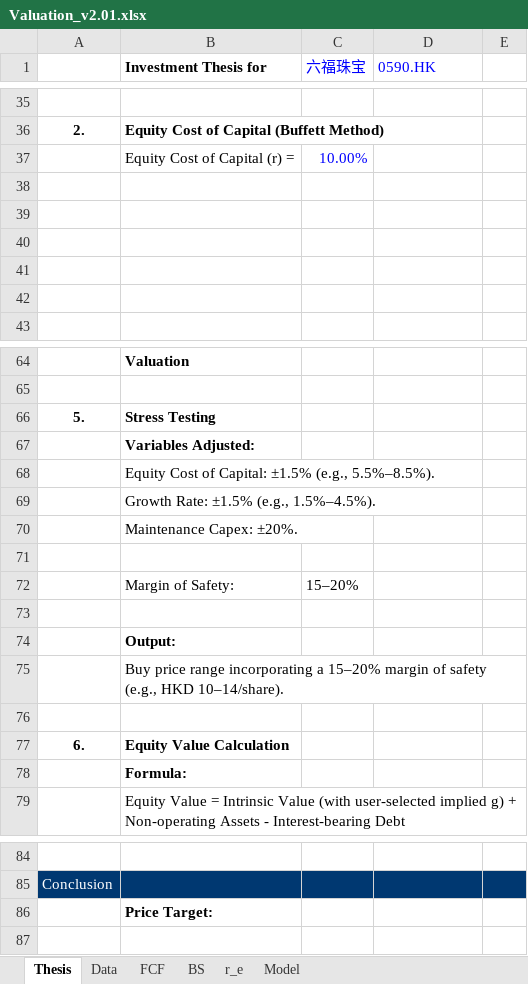
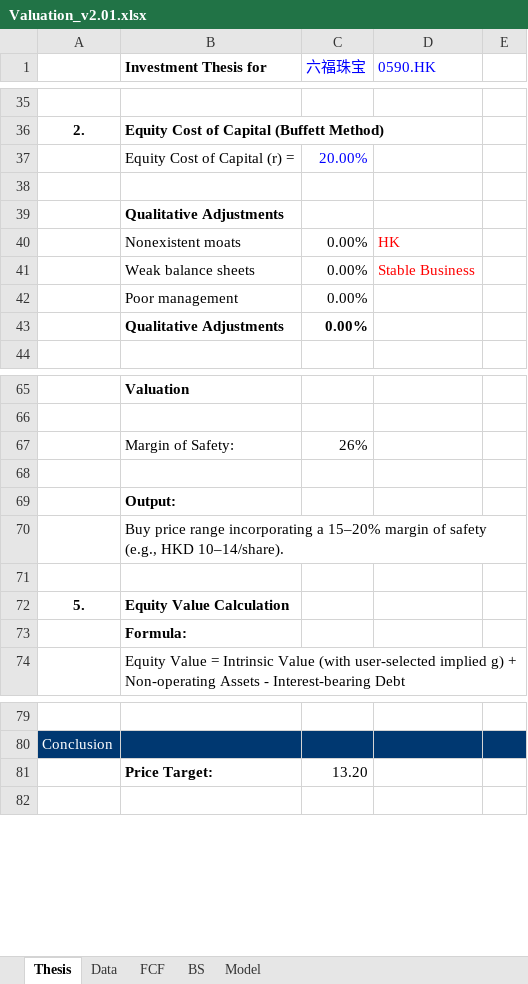
Before and after one commit to JerryChenz/Invest_Proc_1, an Excel workbook: financial_models/templates/Valuation_v2.01.xlsx, sheet Thesis, drawn as a sheet; only a part is shown, gaps mark what is left out; values as stored, in another font and other column widths than the file's, no borders; removed rows and columns are numbered as before the commit, all else as after; the diff names each change by its address in the sheet, - before the commit and + after, or states it on an @@ line.

```diff
--- a/financial_models/templates/Valuation_v2.01.xlsx (sheet Thesis)
+++ b/financial_models/templates/Valuation_v2.01.xlsx (sheet Thesis)
-sheet tab: r_e
-C37 (六福珠宝): 10.00%
+C37 (六福珠宝): 20.00%
-B39 (Investment Thesis for): (empty)
+B39 (Investment Thesis for): Qualitative Adjustments
-row 40: (empty)
+row 40:  | Nonexistent moats | 0.00% | HK
-row 41: (empty)
+row 41:  | Weak balance sheets | 0.00% | Stable Business
-row 42: (empty)
+row 42:  | Poor management | 0.00%
+row 43:  | Qualitative Adjustments | 0.00%
-row 66: 5. | Stress Testing
-row 67:  | Variables Adjusted:
-row 68:  | Equity Cost of Capital: ±1.5% (e.g., 5.5%–8.5%).
-row 69:  | Growth Rate: ±1.5% (e.g., 1.5%–4.5%).
-row 70:  | Maintenance Capex: ±20%.
-row 71: (empty)
-C67 (六福珠宝): 15–20%
+C67 (六福珠宝): 26%
-A72: 6.
+A72: 5.
-C81 (六福珠宝): (empty)
+C81 (六福珠宝): 13.20
```
Also changed, not shown: sheet Model, formulas that keep their value.
